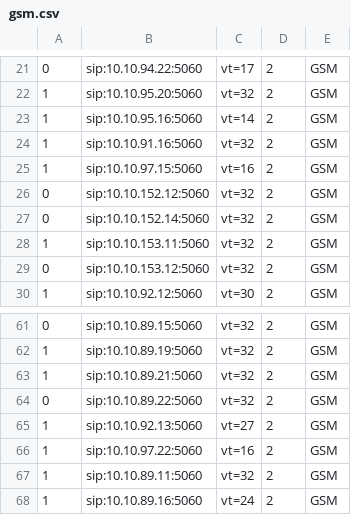
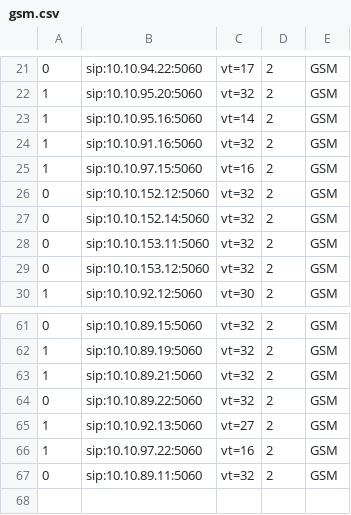
Before and after one commit to devops-itcs/CONFIG-CHANNEL-VT-FE, a CSV file: gsm.csv, drawn as a sheet; only a part is shown, gaps mark what is left out.

Commit message:
Create gsm.csv

```diff
--- a/gsm.csv
+++ b/gsm.csv
@@ -27,3 +27,3 @@
 0,sip:10.10.152.14:5060,vt=32,2,GSM
-1,sip:10.10.153.11:5060,vt=32,2,GSM
+0,sip:10.10.153.11:5060,vt=32,2,GSM
 0,sip:10.10.153.12:5060,vt=32,2,GSM
@@ -66,3 +66,2 @@
 1,sip:10.10.97.22:5060,vt=16,2,GSM
-1,sip:10.10.89.11:5060,vt=32,2,GSM
-1,sip:10.10.89.16:5060,vt=24,2,GSM
+0,sip:10.10.89.11:5060,vt=32,2,GSM
```
